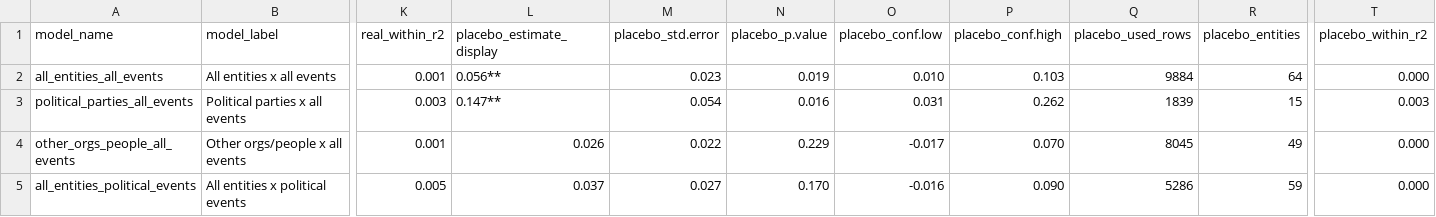
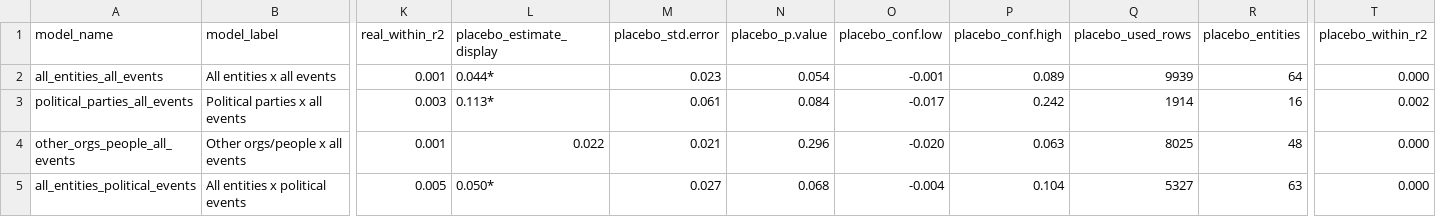
Before and after one commit to Zada5/seminarion_calcala, a CSV file: analysis_outputs_did/tables/did_real_vs_placebo_post_from_0.csv, drawn as a sheet; only a part is shown, gaps mark what is left out; the diff covers the shown part only; the diff names each change by its address in the sheet, - before the commit and + after, or states it on an @@ line.

```diff
--- a/analysis_outputs_did/tables/did_real_vs_placebo_post_from_0.csv
+++ b/analysis_outputs_did/tables/did_real_vs_placebo_post_from_0.csv
-L2 (placebo_estimate_display): 0.056**
+L2 (placebo_estimate_display): 0.044*
-N2 (placebo_p.value): 0.019
+N2 (placebo_p.value): 0.054
-O2 (placebo_conf.low): 0.010
+O2 (placebo_conf.low): -0.001
-P2 (placebo_conf.high): 0.103
+P2 (placebo_conf.high): 0.089
-Q2 (placebo_used_rows): 9884
+Q2 (placebo_used_rows): 9939
-L3 (placebo_estimate_display): 0.147**
+L3 (placebo_estimate_display): 0.113*
-M3 (placebo_std.error): 0.054
+M3 (placebo_std.error): 0.061
-N3 (placebo_p.value): 0.016
+N3 (placebo_p.value): 0.084
-O3 (placebo_conf.low): 0.031
+O3 (placebo_conf.low): -0.017
-P3 (placebo_conf.high): 0.262
+P3 (placebo_conf.high): 0.242
-Q3 (placebo_used_rows): 1839
+Q3 (placebo_used_rows): 1914
-R3 (placebo_entities): 15
+R3 (placebo_entities): 16
-T3 (placebo_within_r2): 0.003
+T3 (placebo_within_r2): 0.002
-L4 (placebo_estimate_display): 0.026
+L4 (placebo_estimate_display): 0.022
-M4 (placebo_std.error): 0.022
+M4 (placebo_std.error): 0.021
-N4 (placebo_p.value): 0.229
+N4 (placebo_p.value): 0.296
-O4 (placebo_conf.low): -0.017
+O4 (placebo_conf.low): -0.020
-P4 (placebo_conf.high): 0.070
+P4 (placebo_conf.high): 0.063
-Q4 (placebo_used_rows): 8045
+Q4 (placebo_used_rows): 8025
-R4 (placebo_entities): 49
+R4 (placebo_entities): 48
-L5 (placebo_estimate_display): 0.037
+L5 (placebo_estimate_display): 0.050*
-N5 (placebo_p.value): 0.170
+N5 (placebo_p.value): 0.068
-O5 (placebo_conf.low): -0.016
+O5 (placebo_conf.low): -0.004
-P5 (placebo_conf.high): 0.090
+P5 (placebo_conf.high): 0.104
-Q5 (placebo_used_rows): 5286
+Q5 (placebo_used_rows): 5327
-R5 (placebo_entities): 59
+R5 (placebo_entities): 63
```
Also changed, not shown: 34 edited cells elsewhere in this file, analysis_outputs/placebo_event_study/baseline_0/placebo_event_study_model_fit.csv, analysis_outputs/placebo_event_study/baseline_minus1/placebo_event_study_model_fit.csv, 48 other files.
